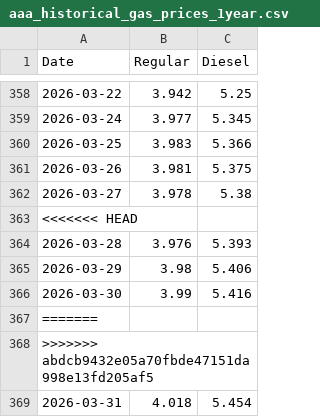
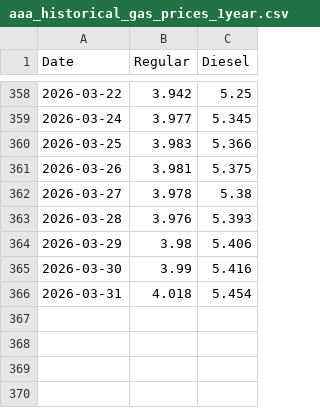
Before and after one commit to cbs-news-data/gas-prices, a CSV file: data/aaa_historical_gas_prices_1year.csv, drawn as a sheet; only a part is shown, gaps mark what is left out; the diff names each change by its address in the sheet, - before the commit and + after, or states it on an @@ line.

```diff
--- a/data/aaa_historical_gas_prices_1year.csv
+++ b/data/aaa_historical_gas_prices_1year.csv
-row 363: <<<<<<< HEAD
-row 367: =======
-row 368: >>>>>>> abdcb9432e05a70fbde47151da998e13fd205af5
```
Also changed, not shown: data/aaa_historical_gas_prices.csv, data/aaa_historical_gas_prices_30days.csv, 5 other files.
